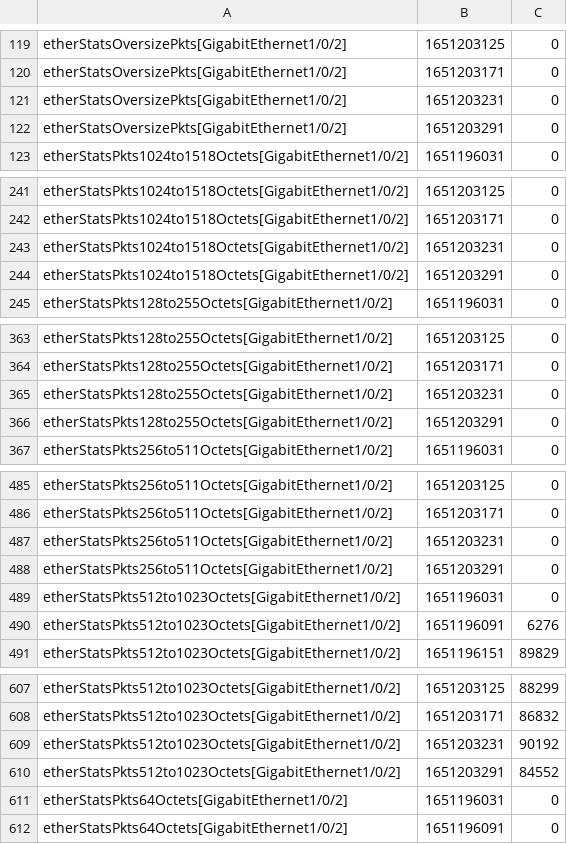
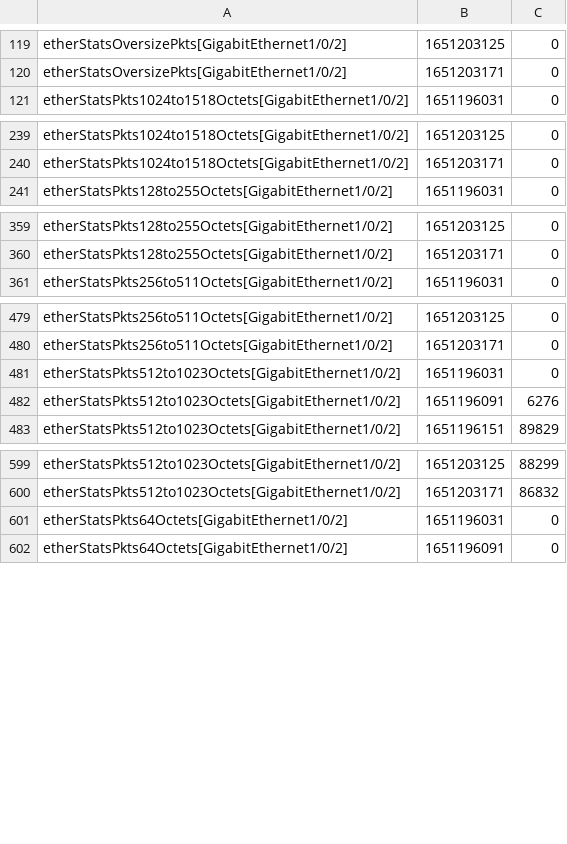
Before and after one commit to domingospaes/dataset-snmp-rmon, a CSV file: sign_d_data.csv, drawn as a sheet; only a part is shown, gaps mark what is left out; the diff covers the shown part only.

```diff
--- a/sign_d_data.csv
+++ b/sign_d_data.csv
@@ -120,4 +120,2 @@
 "etherStatsOversizePkts[GigabitEthernet1/0/2]","1651203171","0"
-"etherStatsOversizePkts[GigabitEthernet1/0/2]","1651203231","0"
-"etherStatsOversizePkts[GigabitEthernet1/0/2]","1651203291","0"
 "etherStatsPkts1024to1518Octets[GigabitEthernet1/0/2]","1651196031","0"
@@ -242,4 +240,2 @@
 "etherStatsPkts1024to1518Octets[GigabitEthernet1/0/2]","1651203171","0"
-"etherStatsPkts1024to1518Octets[GigabitEthernet1/0/2]","1651203231","0"
-"etherStatsPkts1024to1518Octets[GigabitEthernet1/0/2]","1651203291","0"
 "etherStatsPkts128to255Octets[GigabitEthernet1/0/2]","1651196031","0"
@@ -364,4 +360,2 @@
 "etherStatsPkts128to255Octets[GigabitEthernet1/0/2]","1651203171","0"
-"etherStatsPkts128to255Octets[GigabitEthernet1/0/2]","1651203231","0"
-"etherStatsPkts128to255Octets[GigabitEthernet1/0/2]","1651203291","0"
 "etherStatsPkts256to511Octets[GigabitEthernet1/0/2]","1651196031","0"
@@ -486,4 +480,2 @@
 "etherStatsPkts256to511Octets[GigabitEthernet1/0/2]","1651203171","0"
-"etherStatsPkts256to511Octets[GigabitEthernet1/0/2]","1651203231","0"
-"etherStatsPkts256to511Octets[GigabitEthernet1/0/2]","1651203291","0"
 "etherStatsPkts512to1023Octets[GigabitEthernet1/0/2]","1651196031","0"
@@ -608,4 +600,2 @@
 "etherStatsPkts512to1023Octets[GigabitEthernet1/0/2]","1651203171","86832"
-"etherStatsPkts512to1023Octets[GigabitEthernet1/0/2]","1651203231","90192"
-"etherStatsPkts512to1023Octets[GigabitEthernet1/0/2]","1651203291","84552"
 "etherStatsPkts64Octets[GigabitEthernet1/0/2]","1651196031","0"
```
Also changed, not shown: 34 removed rows elsewhere in this file, sign_a_cpu.csv, sign_a_data.csv, 9 other files.
